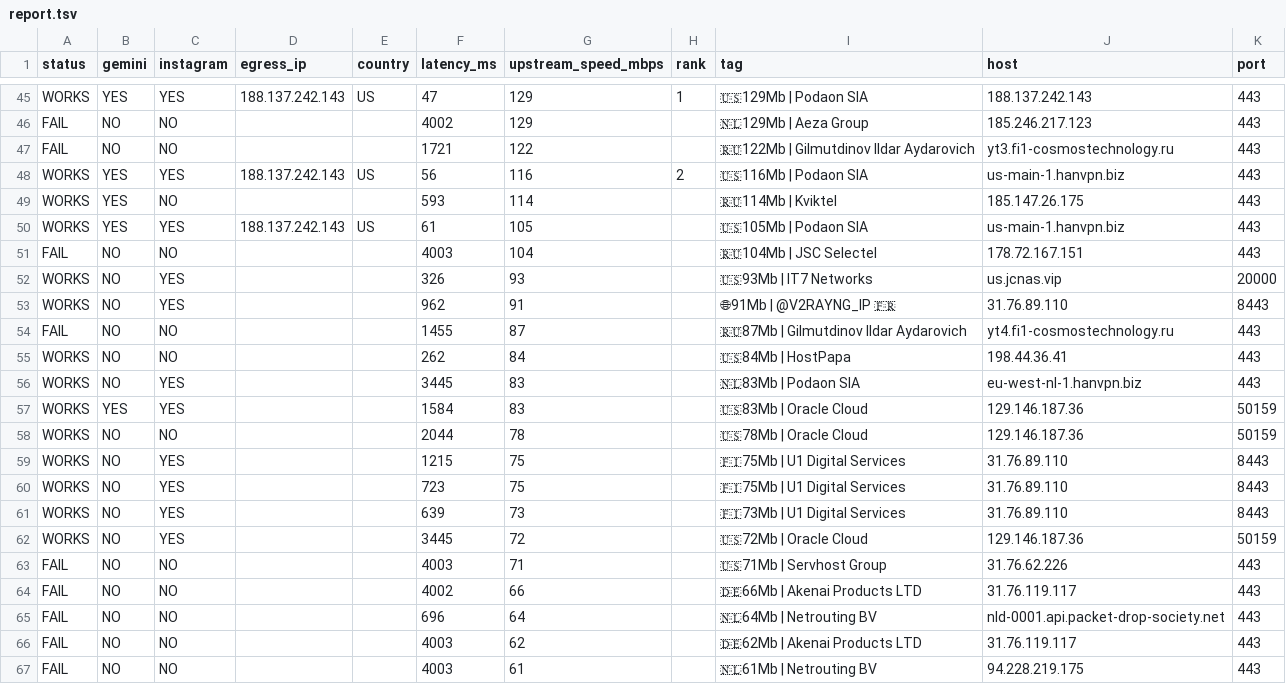
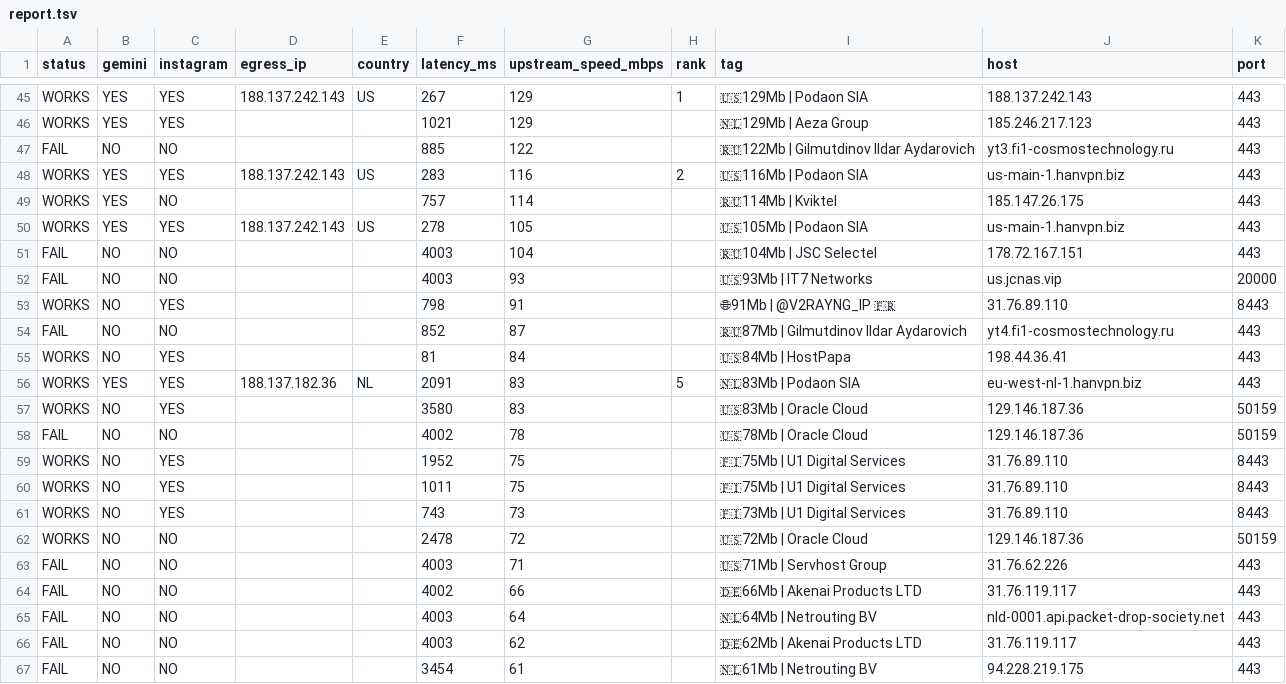
Before and after one commit to StarLordKarma/v2rayn-auto-subscription, a TSV file: report.tsv, drawn as a sheet; only a part is shown, gaps mark what is left out; the diff covers the shown part only; the diff names each change by its address in the sheet, - before the commit and + after, or states it on an @@ line.

```diff
--- a/report.tsv
+++ b/report.tsv
-F45 (latency_ms): 47
+F45 (latency_ms): 267
-A46 (status): FAIL
+A46 (status): WORKS
-B46 (gemini): NO
+B46 (gemini): YES
-C46 (instagram): NO
+C46 (instagram): YES
-F46 (latency_ms): 4002
+F46 (latency_ms): 1021
-F47 (latency_ms): 1721
+F47 (latency_ms): 885
-F48 (latency_ms): 56
+F48 (latency_ms): 283
-F49 (latency_ms): 593
+F49 (latency_ms): 757
-F50 (latency_ms): 61
+F50 (latency_ms): 278
-A52 (status): WORKS
+A52 (status): FAIL
-C52 (instagram): YES
+C52 (instagram): NO
-F52 (latency_ms): 326
+F52 (latency_ms): 4003
-F53 (latency_ms): 962
+F53 (latency_ms): 798
-F54 (latency_ms): 1455
+F54 (latency_ms): 852
-C55 (instagram): NO
+C55 (instagram): YES
-F55 (latency_ms): 262
+F55 (latency_ms): 81
-B56 (gemini): NO
+B56 (gemini): YES
-D56 (egress_ip): (empty)
+D56 (egress_ip): 188.137.182.36
-E56 (country): (empty)
+E56 (country): NL
-F56 (latency_ms): 3445
+F56 (latency_ms): 2091
-H56 (rank): (empty)
+H56 (rank): 5
-B57 (gemini): YES
+B57 (gemini): NO
-F57 (latency_ms): 1584
+F57 (latency_ms): 3580
-A58 (status): WORKS
+A58 (status): FAIL
-F58 (latency_ms): 2044
+F58 (latency_ms): 4002
-F59 (latency_ms): 1215
+F59 (latency_ms): 1952
-F60 (latency_ms): 723
+F60 (latency_ms): 1011
-F61 (latency_ms): 639
+F61 (latency_ms): 743
-C62 (instagram): YES
+C62 (instagram): NO
-F62 (latency_ms): 3445
+F62 (latency_ms): 2478
-F65 (latency_ms): 696
+F65 (latency_ms): 4003
-F67 (latency_ms): 4003
+F67 (latency_ms): 3454
```
Also changed, not shown: 1 added row, 1 removed row and 63 edited cells elsewhere in this file, 2 other files.
